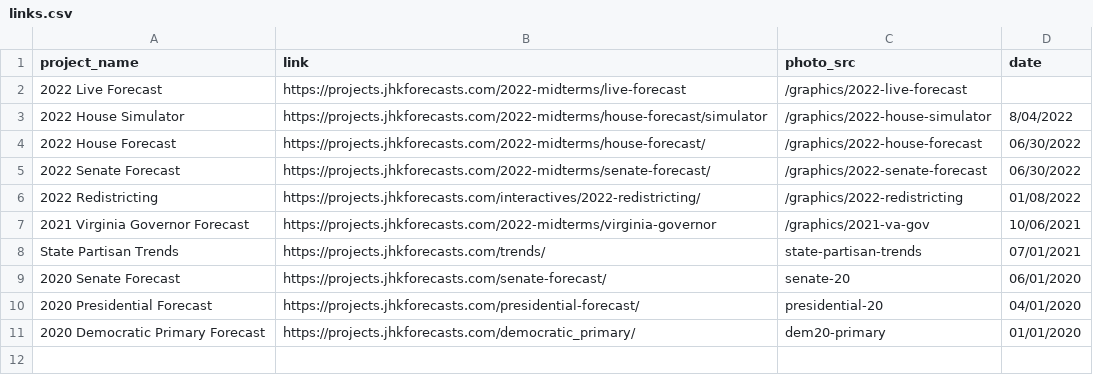
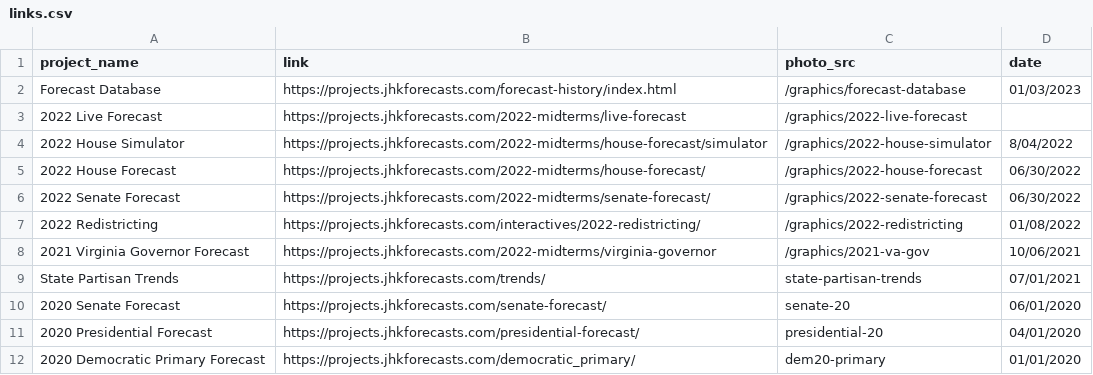
Before and after one commit to jhkersting/home, a CSV file: links.csv, drawn as a sheet.

```diff
--- a/links.csv
+++ b/links.csv
@@ -1,2 +1,3 @@
 project_name,link,photo_src,date
+Forecast Database,https://projects.jhkforecasts.com/forecast-history/index.html,/graphics/forecast-database,01/03/2023
 2022 Live Forecast,https://projects.jhkforecasts.com/2022-midterms/live-forecast,/graphics/2022-live-forecast,
```
Also changed, not shown: 2 other files.
